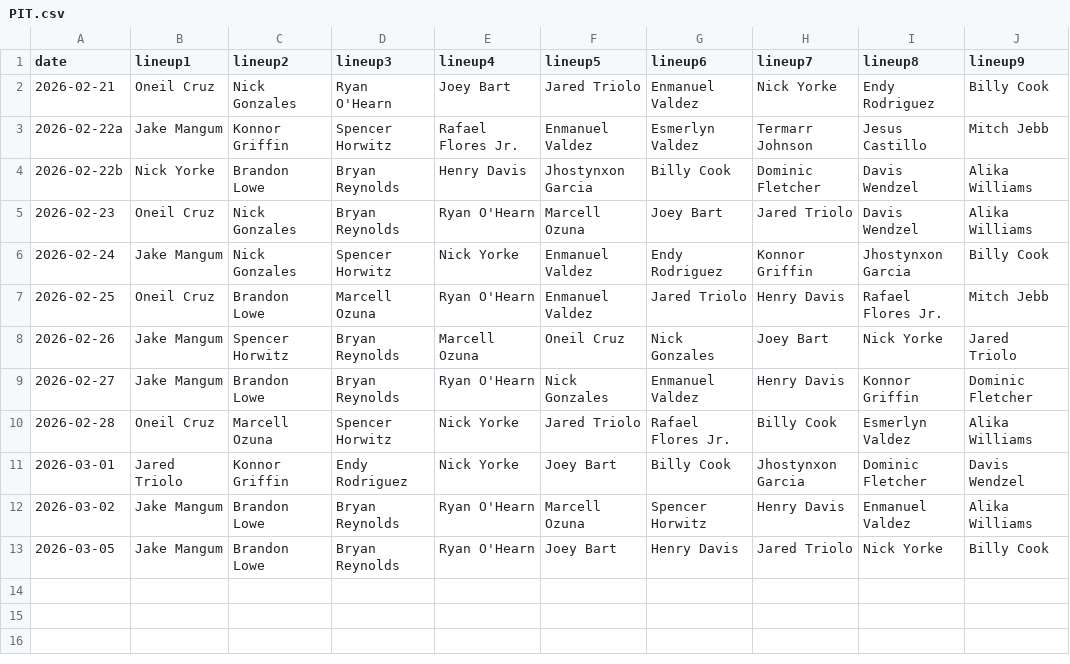
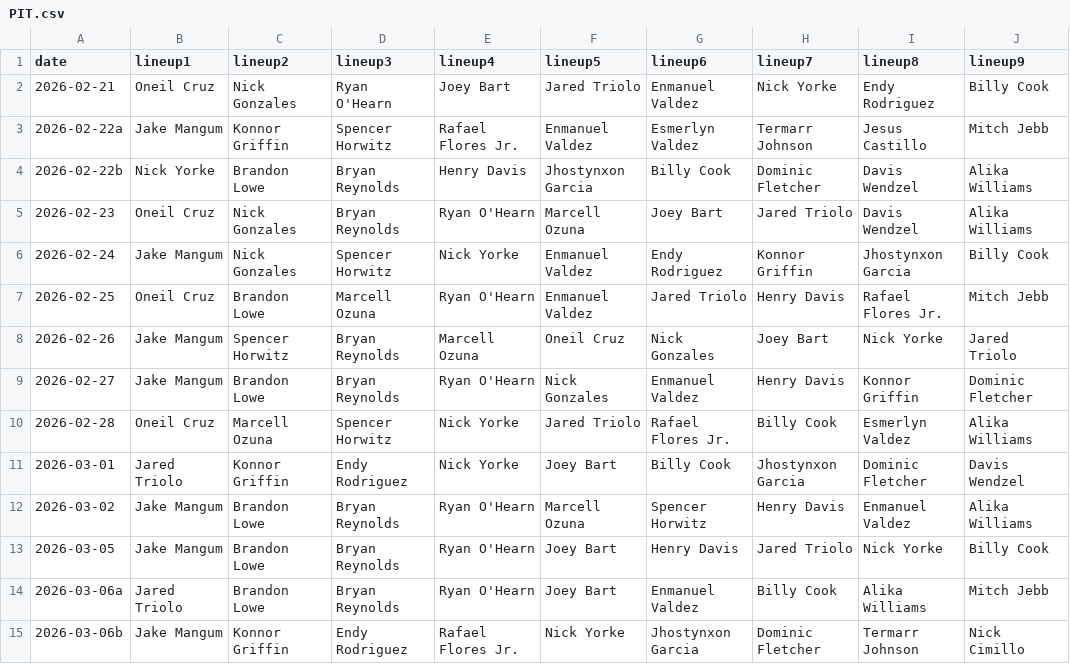
Before and after one commit to fantasy-toolz/batting-order, a CSV file: data/Preseason/2026/PIT.csv, drawn as a sheet; the diff names each change by its address in the sheet, - before the commit and + after, or states it on an @@ line.

```diff
--- a/data/Preseason/2026/PIT.csv
+++ b/data/Preseason/2026/PIT.csv
+row 14: 2026-03-06a | Jared Triolo | Brandon Lowe | Bryan Reynolds | Ryan O'Hearn | Joey Bart | Enmanuel Valdez | Billy Cook | Alika Williams | Mitch Jebb
+row 15: 2026-03-06b | Jake Mangum | Konnor Griffin | Endy Rodriguez | Rafael Flores Jr. | Nick Yorke | Jhostynxon Garcia | Dominic Fletcher | Termarr Johnson | Nick Cimillo
```
Also changed, not shown: data/Preseason/2026/AZ.csv, data/Preseason/2026/MIA.csv, 31 other files.
